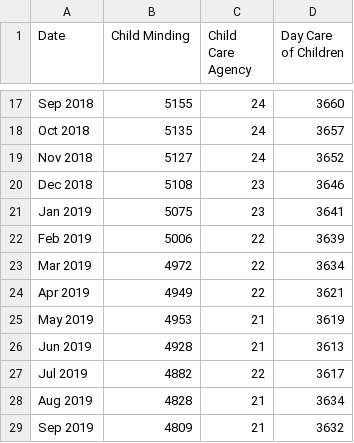
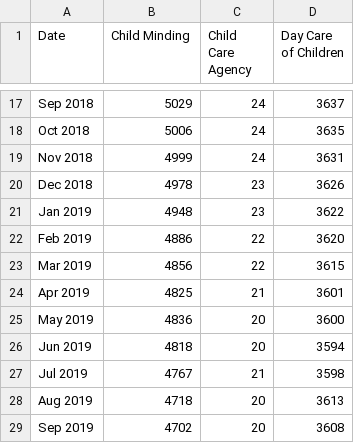
Before and after one commit to EmaSabl/CI, a CSV file: data/child_services_scotland.csv, drawn as a sheet; only a part is shown, gaps mark what is left out; the diff covers the shown part only.

```diff
--- a/data/child_services_scotland.csv
+++ b/data/child_services_scotland.csv
@@ -17,13 +17,13 @@
-"Sep 2018",5155,24,3660
-"Oct 2018",5135,24,3657
-"Nov 2018",5127,24,3652
-"Dec 2018",5108,23,3646
-"Jan 2019",5075,23,3641
-"Feb 2019",5006,22,3639
-"Mar 2019",4972,22,3634
-"Apr 2019",4949,22,3621
-"May 2019",4953,21,3619
-"Jun 2019",4928,21,3613
-"Jul 2019",4882,22,3617
-"Aug 2019",4828,21,3634
-"Sep 2019",4809,21,3632
+"Sep 2018",5029,24,3637
+"Oct 2018",5006,24,3635
+"Nov 2018",4999,24,3631
+"Dec 2018",4978,23,3626
+"Jan 2019",4948,23,3622
+"Feb 2019",4886,22,3620
+"Mar 2019",4856,22,3615
+"Apr 2019",4825,21,3601
+"May 2019",4836,20,3600
+"Jun 2019",4818,20,3594
+"Jul 2019",4767,21,3598
+"Aug 2019",4718,20,3613
+"Sep 2019",4702,20,3608
```
Also changed, not shown: 1 added row and 161 edited cells elsewhere in this file, data/total_type_change_LA.csv.
